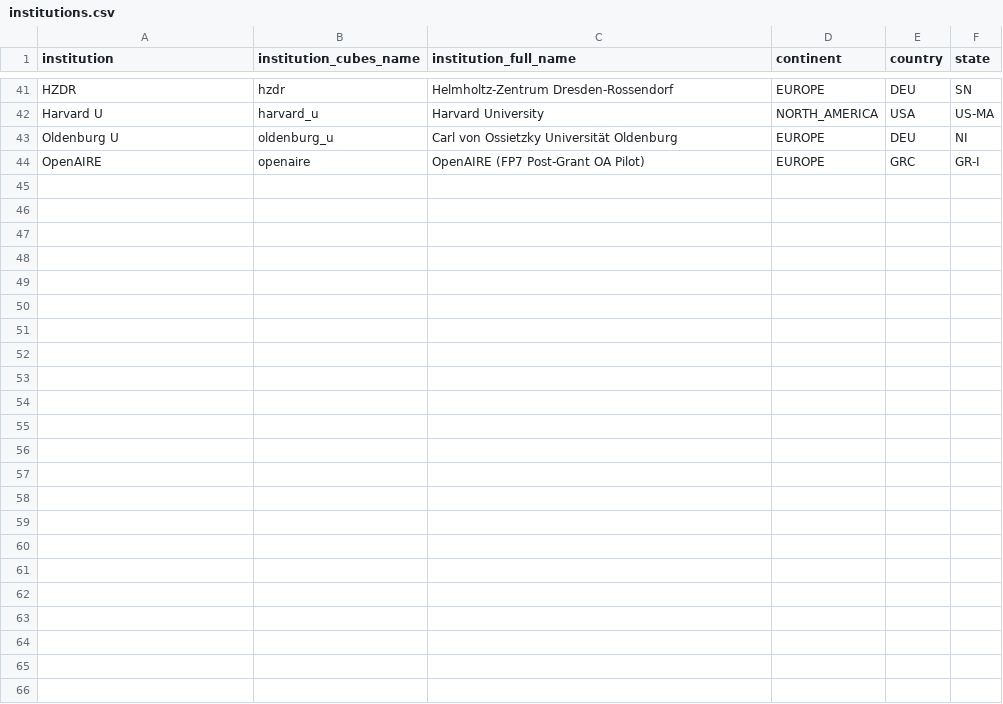
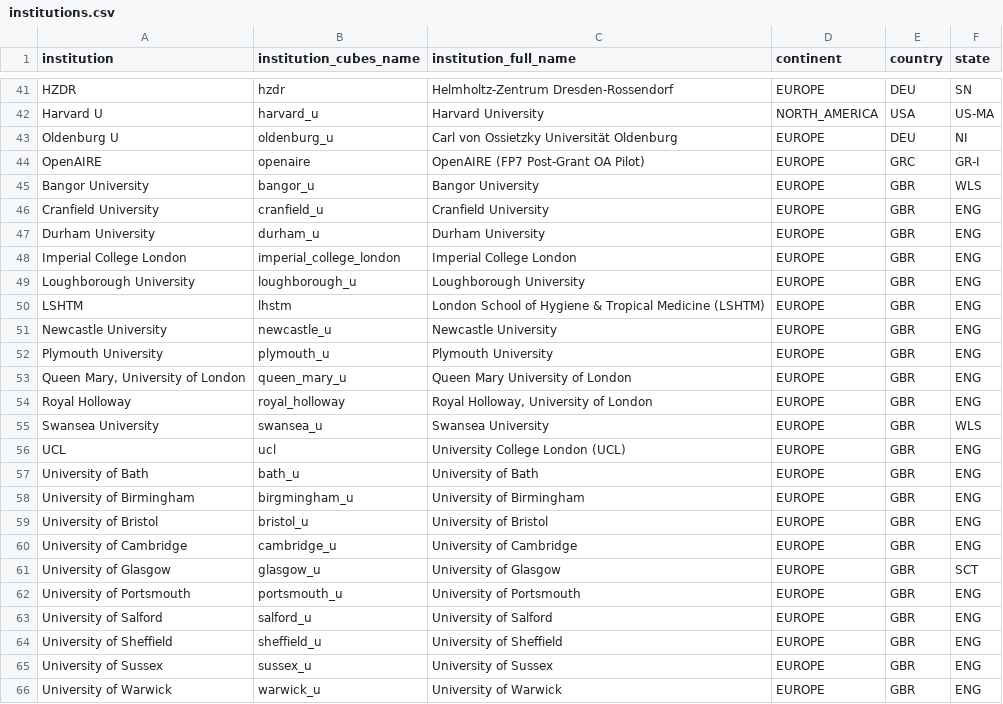
Before and after one commit to OpenAPC/openapc-olap, a CSV file: static/institutions.csv, drawn as a sheet; only a part is shown, gaps mark what is left out; the diff names each change by its address in the sheet, - before the commit and + after, or states it on an @@ line.

Commit message:
jisc institutions added

```diff
--- a/static/institutions.csv
+++ b/static/institutions.csv
+row 45: Bangor University | bangor_u | Bangor University | EUROPE | GBR | WLS
+row 46: Cranfield University | cranfield_u | Cranfield University | EUROPE | GBR | ENG
+row 47: Durham University | durham_u | Durham University | EUROPE | GBR | ENG
+row 48: Imperial College London | imperial_college_london | Imperial College London | EUROPE | GBR | ENG
+row 49: Loughborough University | loughborough_u | Loughborough University | EUROPE | GBR | ENG
+row 50: LSHTM | lhstm | London School of Hygiene & Tropical Medicine (LSHTM) | EUROPE | GBR | ENG
+row 51: Newcastle University | newcastle_u | Newcastle University | EUROPE | GBR | ENG
+row 52: Plymouth University | plymouth_u | Plymouth University | EUROPE | GBR | ENG
+row 53: Queen Mary, University of London | queen_mary_u | Queen Mary University of London | EUROPE | GBR | ENG
+row 54: Royal Holloway | royal_holloway | Royal Holloway, University of London | EUROPE | GBR | ENG
+row 55: Swansea University | swansea_u | Swansea University | EUROPE | GBR | WLS
+row 56: UCL | ucl | University College London (UCL) | EUROPE | GBR | ENG
+row 57: University of Bath | bath_u | University of Bath | EUROPE | GBR | ENG
+row 58: University of Birmingham | birgmingham_u | University of Birmingham | EUROPE | GBR | ENG
+row 59: University of Bristol | bristol_u | University of Bristol | EUROPE | GBR | ENG
+row 60: University of Cambridge | cambridge_u | University of Cambridge | EUROPE | GBR | ENG
+row 61: University of Glasgow | glasgow_u | University of Glasgow | EUROPE | GBR | SCT
+row 62: University of Portsmouth | portsmouth_u | University of Portsmouth | EUROPE | GBR | ENG
+row 63: University of Salford | salford_u | University of Salford | EUROPE | GBR | ENG
+row 64: University of Sheffield | sheffield_u | University of Sheffield | EUROPE | GBR | ENG
+row 65: University of Sussex | sussex_u | University of Sussex | EUROPE | GBR | ENG
+row 66: University of Warwick | warwick_u | University of Warwick | EUROPE | GBR | ENG
```
